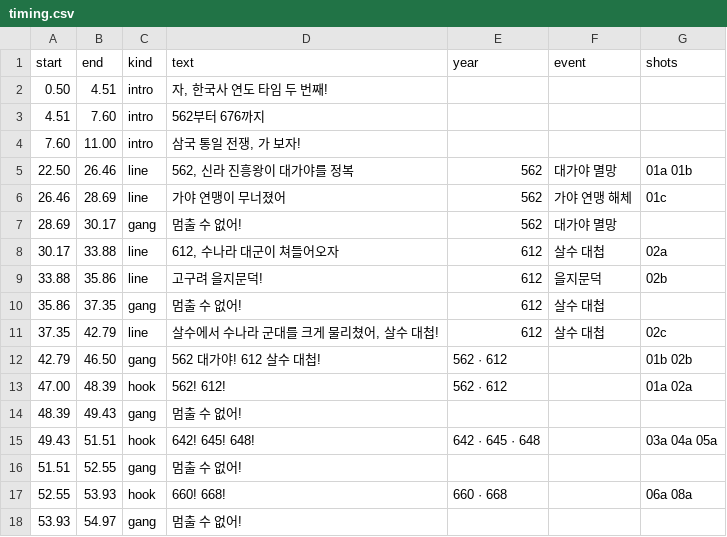
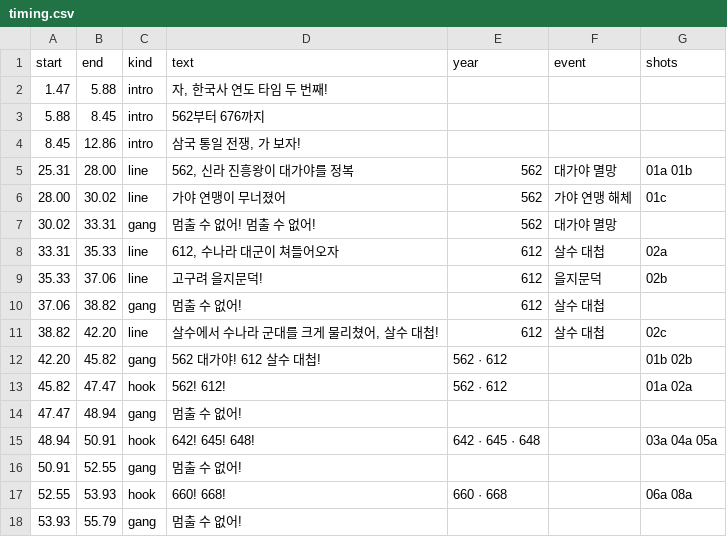
Before and after one commit to fire1200/jcos, a CSV file: video/samguk_war_song/timing.csv, drawn as a sheet; only a part is shown; the diff covers the shown part only.

```diff
--- a/video/samguk_war_song/timing.csv
+++ b/video/samguk_war_song/timing.csv
@@ -1,18 +1,18 @@
 start,end,kind,text,year,event,shots
-0.50,4.51,intro,"자, 한국사 연도 타임 두 번째!",,,
-4.51,7.60,intro,562부터 676까지,,,
-7.60,11.00,intro,"삼국 통일 전쟁, 가 보자!",,,
-22.50,26.46,line,"562, 신라 진흥왕이 대가야를 정복",562,대가야 멸망,01a 01b
-26.46,28.69,line,가야 연맹이 무너졌어,562,가야 연맹 해체,01c
-28.69,30.17,gang,멈출 수 없어!,562,대가야 멸망,
-30.17,33.88,line,"612, 수나라 대군이 쳐들어오자",612,살수 대첩,02a
-33.88,35.86,line,고구려 을지문덕!,612,을지문덕,02b
-35.86,37.35,gang,멈출 수 없어!,612,살수 대첩,
-37.35,42.79,line,"살수에서 수나라 군대를 크게 물리쳤어, 살수 대첩!",612,살수 대첩,02c
-42.79,46.50,gang,562 대가야! 612 살수 대첩!,562 · 612,,01b 02b
-47.00,48.39,hook,562! 612!,562 · 612,,01a 02a
-48.39,49.43,gang,멈출 수 없어!,,,
-49.43,51.51,hook,642! 645! 648!,642 · 645 · 648,,03a 04a 05a
-51.51,52.55,gang,멈출 수 없어!,,,
+1.47,5.88,intro,"자, 한국사 연도 타임 두 번째!",,,
+5.88,8.45,intro,562부터 676까지,,,
+8.45,12.86,intro,"삼국 통일 전쟁, 가 보자!",,,
+25.31,28.00,line,"562, 신라 진흥왕이 대가야를 정복",562,대가야 멸망,01a 01b
+28.00,30.02,line,가야 연맹이 무너졌어,562,가야 연맹 해체,01c
+30.02,33.31,gang,멈출 수 없어! 멈출 수 없어!,562,대가야 멸망,
+33.31,35.33,line,"612, 수나라 대군이 쳐들어오자",612,살수 대첩,02a
+35.33,37.06,line,고구려 을지문덕!,612,을지문덕,02b
+37.06,38.82,gang,멈출 수 없어!,612,살수 대첩,
+38.82,42.20,line,"살수에서 수나라 군대를 크게 물리쳤어, 살수 대첩!",612,살수 대첩,02c
+42.20,45.82,gang,562 대가야! 612 살수 대첩!,562 · 612,,01b 02b
+45.82,47.47,hook,562! 612!,562 · 612,,01a 02a
+47.47,48.94,gang,멈출 수 없어!,,,
+48.94,50.91,hook,642! 645! 648!,642 · 645 · 648,,03a 04a 05a
+50.91,52.55,gang,멈출 수 없어!,,,
 52.55,53.93,hook,660! 668!,660 · 668,,06a 08a
-53.93,54.97,gang,멈출 수 없어!,,,
+53.93,55.79,gang,멈출 수 없어!,,,
```
Also changed, not shown: 2 added rows, 1 removed row and 103 edited cells elsewhere in this file, video/samguk_war_song/shots.csv, 3 other files.
